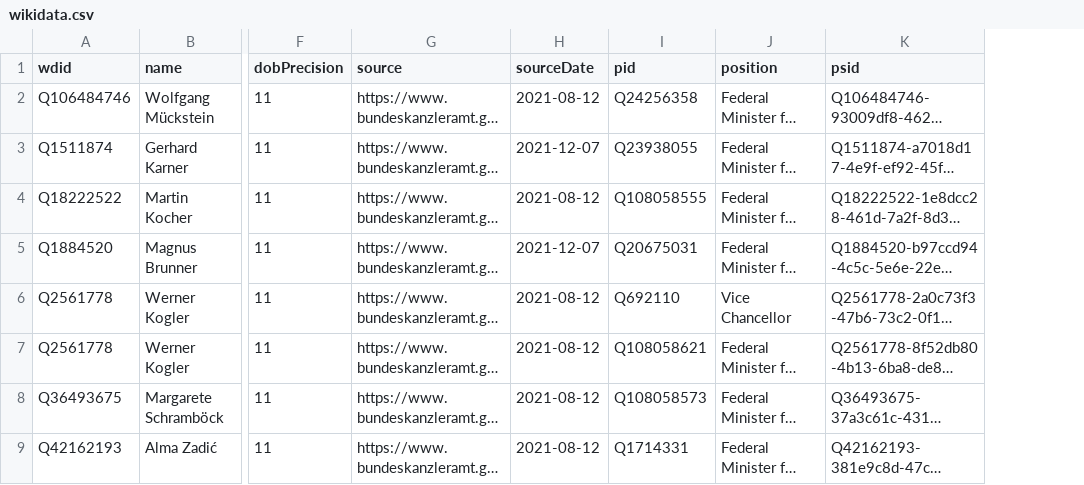
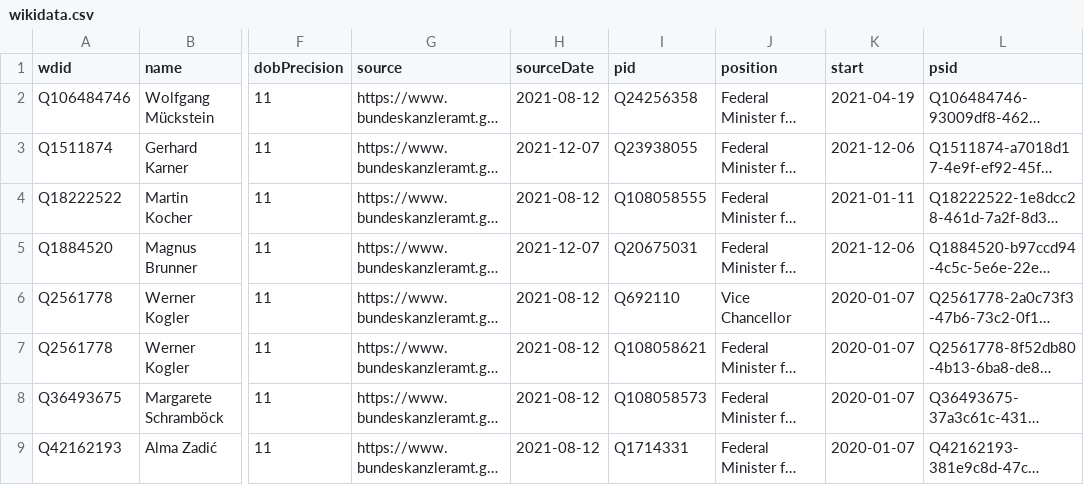
Before and after one commit to every-politician-scrapers/austria-cabinet, a CSV file: data/wikidata.csv, drawn as a sheet; only a part is shown, gaps mark what is left out; long unchanged cells end in …; the diff names each change by its address in the sheet, - before the commit and + after, or states it on an @@ line.

Commit message:
Compare external sources to Wikidata

```diff
--- a/data/wikidata.csv
+++ b/data/wikidata.csv
+column K (start), rows 2-9: 2021-04-19 | 2021-12-06 | 2021-01-11 | 2021-12-06 | 2020-01-07 | 2020-01-07 | 2020-01-07 | 2020-01-07
```
